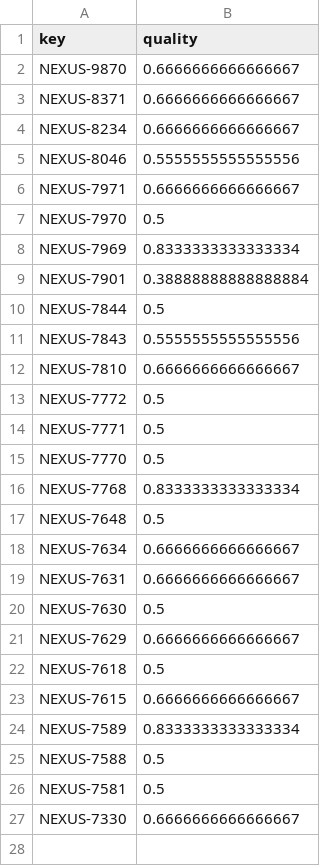
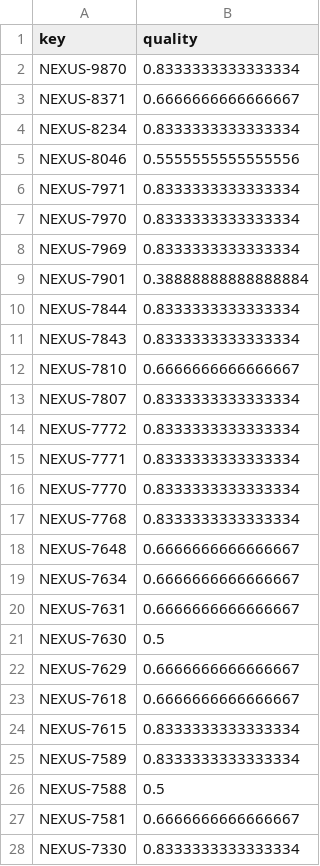
Before and after one commit to TanelToemets/Analysing-The-Quality-Of-User-Stories-In-Agile-Software-Projects, a CSV file: data/quality_scores_data/nexus-quality-scores.csv, drawn as a sheet.

```diff
--- a/data/quality_scores_data/nexus-quality-scores.csv
+++ b/data/quality_scores_data/nexus-quality-scores.csv
@@ -1,18 +1,19 @@
 key,quality,
-NEXUS-9870,0.6666666666666667,
+NEXUS-9870,0.8333333333333334,
 NEXUS-8371,0.6666666666666667,
-NEXUS-8234,0.6666666666666667,
+NEXUS-8234,0.8333333333333334,
 NEXUS-8046,0.5555555555555556,
-NEXUS-7971,0.6666666666666667,
-NEXUS-7970,0.5,
+NEXUS-7971,0.8333333333333334,
+NEXUS-7970,0.8333333333333334,
 NEXUS-7969,0.8333333333333334,
 NEXUS-7901,0.38888888888888884,
-NEXUS-7844,0.5,
-NEXUS-7843,0.5555555555555556,
+NEXUS-7844,0.8333333333333334,
+NEXUS-7843,0.8333333333333334,
 NEXUS-7810,0.6666666666666667,
-NEXUS-7772,0.5,
-NEXUS-7771,0.5,
-NEXUS-7770,0.5,
+NEXUS-7807,0.8333333333333334,
+NEXUS-7772,0.8333333333333334,
+NEXUS-7771,0.8333333333333334,
+NEXUS-7770,0.8333333333333334,
 NEXUS-7768,0.8333333333333334,
-NEXUS-7648,0.5,
+NEXUS-7648,0.6666666666666667,
 NEXUS-7634,0.6666666666666667,
@@ -21,7 +22,7 @@ NEXUS-7630,0.5,
 NEXUS-7629,0.6666666666666667,
-NEXUS-7618,0.5,
-NEXUS-7615,0.6666666666666667,
+NEXUS-7618,0.6666666666666667,
+NEXUS-7615,0.8333333333333334,
 NEXUS-7589,0.8333333333333334,
 NEXUS-7588,0.5,
-NEXUS-7581,0.5,
-NEXUS-7330,0.6666666666666667,
+NEXUS-7581,0.6666666666666667,
+NEXUS-7330,0.8333333333333334,
```
Also changed, not shown: data/quality_scores_data/mule-quality-scores.csv, data/quality_scores_data/timob-quality-scores.csv, 1 other file.
